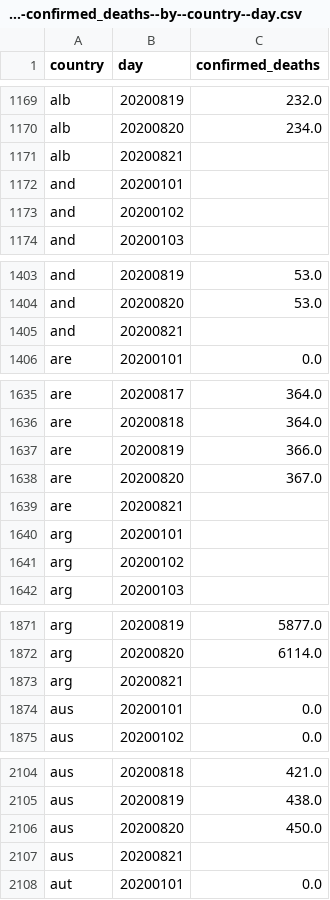
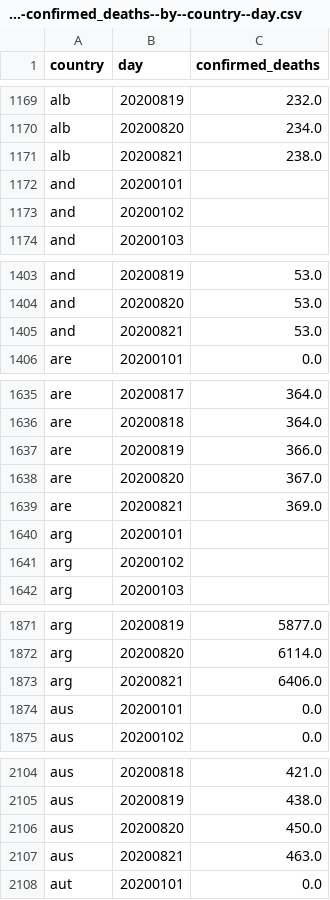
Before and after one commit to open-numbers/ddf--oxford--covid_government_response, a CSV file: ddf--datapoints--confirmed_deaths--by--country--day.csv, drawn as a sheet; only a part is shown, gaps mark what is left out; the diff covers the shown part only.

```diff
--- a/ddf--datapoints--confirmed_deaths--by--country--day.csv
+++ b/ddf--datapoints--confirmed_deaths--by--country--day.csv
@@ -1170,3 +1170,3 @@ alb,20200819,232.0
 alb,20200820,234.0
-alb,20200821,
+alb,20200821,238.0
 and,20200101,
@@ -1404,3 +1404,3 @@ and,20200819,53.0
 and,20200820,53.0
-and,20200821,
+and,20200821,53.0
 are,20200101,0.0
@@ -1638,3 +1638,3 @@ are,20200819,366.0
 are,20200820,367.0
-are,20200821,
+are,20200821,369.0
 arg,20200101,
@@ -1872,3 +1872,3 @@ arg,20200819,5877.0
 arg,20200820,6114.0
-arg,20200821,
+arg,20200821,6406.0
 aus,20200101,0.0
@@ -2106,3 +2106,3 @@ aus,20200819,438.0
 aus,20200820,450.0
-aus,20200821,
+aus,20200821,463.0
 aut,20200101,0.0
```
Also changed, not shown: 177 edited cells elsewhere in this file, ddf--datapoints--c7_restrictions_on_internal_movement--by--country--day.csv, ddf--datapoints--confirmed_cases--by--country--day.csv, 2 other files.
